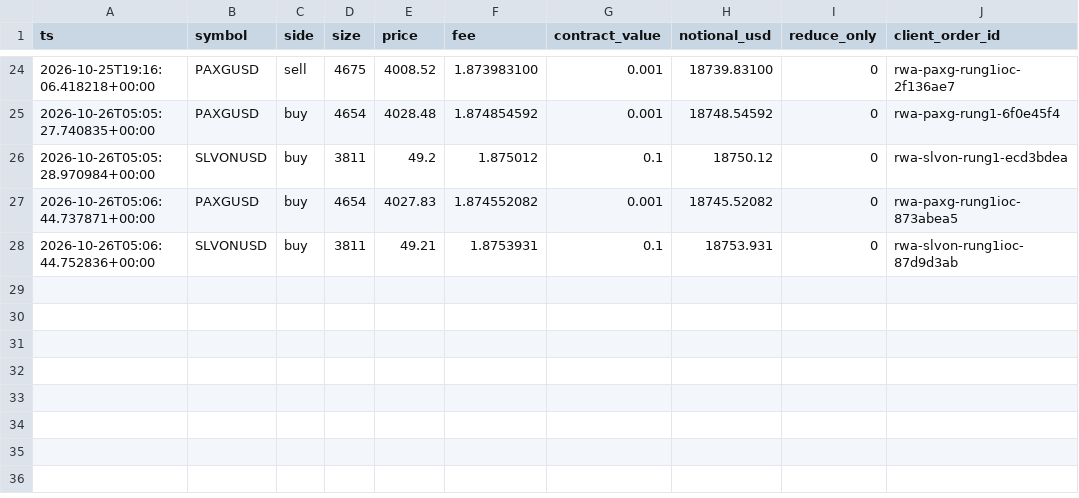
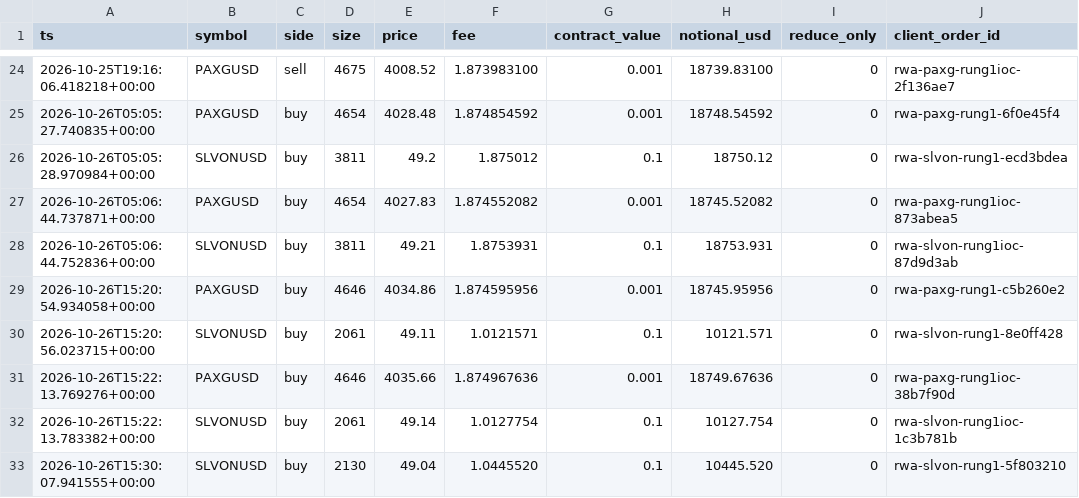
Before and after one commit to lcs2024016-arch/fund_manager, a CSV file: paper/rwa_positional/trades.csv, drawn as a sheet; only a part is shown, gaps mark what is left out; the diff names each change by its address in the sheet, - before the commit and + after, or states it on an @@ line.

Commit message:
paper(rwa_positional): session update 2026-10-26T15:45:58Z [skip ci]

```diff
--- a/paper/rwa_positional/trades.csv
+++ b/paper/rwa_positional/trades.csv
+row 29: 2026-10-26T15:20:54.934058+00:00 | PAXGUSD | buy | 4646 | 4034.86 | 1.874595956 | 0.001 | 18745.95956 | 0 | rwa-paxg-rung1-c5b260e2
+row 30: 2026-10-26T15:20:56.023715+00:00 | SLVONUSD | buy | 2061 | 49.11 | 1.0121571 | 0.1 | 10121.571 | 0 | rwa-slvon-rung1-8e0ff428
+row 31: 2026-10-26T15:22:13.769276+00:00 | PAXGUSD | buy | 4646 | 4035.66 | 1.874967636 | 0.001 | 18749.67636 | 0 | rwa-paxg-rung1ioc-38b7f90d
+row 32: 2026-10-26T15:22:13.783382+00:00 | SLVONUSD | buy | 2061 | 49.14 | 1.0127754 | 0.1 | 10127.754 | 0 | rwa-slvon-rung1ioc-1c3b781b
+row 33: 2026-10-26T15:30:07.941555+00:00 | SLVONUSD | buy | 2130 | 49.04 | 1.0445520 | 0.1 | 10445.520 | 0 | rwa-slvon-rung1-5f803210
```
Also changed, not shown: paper/rwa_positional/daily.csv, 2 other files.
